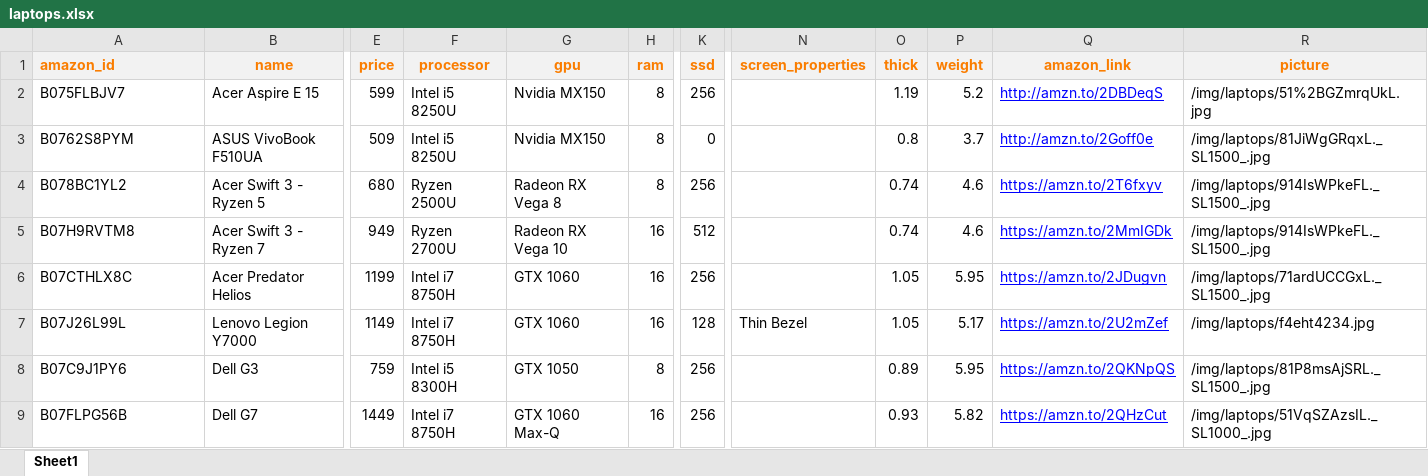
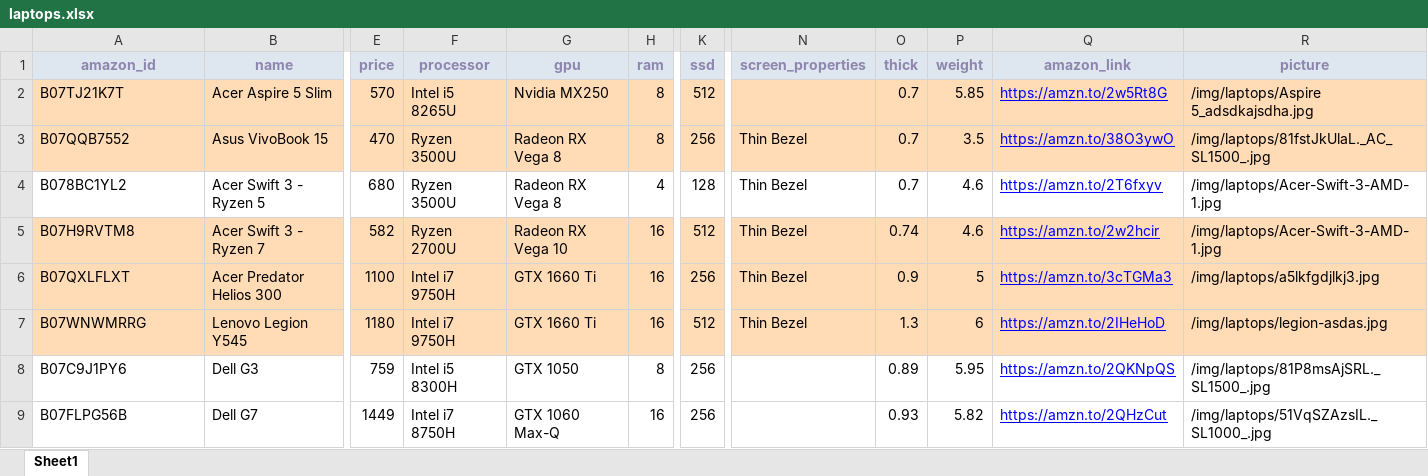
Before and after one commit to vagol942/laptopscribes, an Excel workbook: public/data/laptops.xlsx, sheet Sheet1, drawn as a sheet; only a part is shown, gaps mark what is left out; values as stored, in another font and other column widths than the file's, no borders; removed rows and columns are numbered as before the commit, all else as after; rows hold the shown columns only; the diff covers the shown part only; the diff names each change by its address in the sheet, - before the commit and + after, or states it on an @@ line.

Commit message:
updates laptops.

```diff
--- a/public/data/laptops.xlsx (sheet Sheet1)
+++ b/public/data/laptops.xlsx (sheet Sheet1)
-A1:R1 text colour: #FA7D00
+A1:R1 text colour: #8E86AE
-A1 alignment: left
+A1 alignment: center
-A2 (amazon_id): B075FLBJV7
+A2 (amazon_id): B07TJ21K7T
-A2:R2 fill: none
+A2:R2 fill: #FFDBB6
-B2 (name): Acer Aspire E 15
+B2 (name): Acer Aspire 5 Slim
-E2 (price): 599
+E2 (price): 570
-F2 (processor): Intel i5 8250U
+F2 (processor): Intel i5 8265U
-G2 (gpu): Nvidia MX150
+G2 (gpu): Nvidia MX250
-K2 (ssd): 256
+K2 (ssd): 512
-O2 (thick): 1.19
+O2 (thick): 0.7
-P2 (weight): 5.2
+P2 (weight): 5.85
-Q2 (amazon_link): http://amzn.to/2DBDeqS
+Q2 (amazon_link): https://amzn.to/2w5Rt8G
-R2 (picture): /img/laptops/51%2BGZmrqUkL.jpg
+R2 (picture): /img/laptops/Aspire 5_adsdkajsdha.jpg
-row 3: B0762S8PYM | ASUS VivoBook F510UA | 509 | Intel i5 8250U | Nvidia MX150 | 8 | 0 |  | 0.8 | 3.7 | http://amzn.to/2Goff0e | /img/laptops/81JiWgGRqxL._SL1500_.jpg
+row 3: B07QQB7552 | Asus VivoBook 15 | 470 | Ryzen 3500U | Radeon RX Vega 8 | 8 | 256 | Thin Bezel | 0.7 | 3.5 | https://amzn.to/38O3ywO | /img/laptops/81fstJkUlaL._AC_SL1500_.jpg
-F4 (processor): Ryzen 2500U
+F4 (processor): Ryzen 3500U
-H4 (ram): 8
+H4 (ram): 4
-K4 (ssd): 256
+K4 (ssd): 128
-N4:N5 (screen_properties): (empty)
+N4:N5 (screen_properties): Thin Bezel
-O4 (thick): 0.74
+O4 (thick): 0.7
-R4:R5 (picture): /img/laptops/914IsWPkeFL._SL1500_.jpg
+R4:R5 (picture): /img/laptops/Acer-Swift-3-AMD-1.jpg
-A5:R5 fill: none
+A5:R5 fill: #FFDBB6
-E5 (price): 949
+E5 (price): 582
-Q5 (amazon_link): https://amzn.to/2MmIGDk
+Q5 (amazon_link): https://amzn.to/2w2hcir
-row 6: B07CTHLX8C | Acer Predator Helios | 1199 | Intel i7 8750H | GTX 1060 | 16 | 256 |  | 1.05 | 5.95 | https://amzn.to/2JDugvn | /img/laptops/71ardUCCGxL._SL1500_.jpg
-row 7: B07J26L99L | Lenovo Legion Y7000 | 1149 | Intel i7 8750H | GTX 1060 | 16 | 128 | Thin Bezel | 1.05 | 5.17 | https://amzn.to/2U2mZef | /img/laptops/f4eht4234.jpg
+row 6: B07QXLFLXT | Acer Predator Helios 300 | 1100 | Intel i7 9750H | GTX 1660 Ti | 16 | 256 | Thin Bezel | 0.9 | 5 | https://amzn.to/3cTGMa3 | /img/laptops/a5lkfgdjlkj3.jpg
+row 7: B07WNWMRRG | Lenovo Legion Y545 | 1180 | Intel i7 9750H | GTX 1660 Ti | 16 | 512 | Thin Bezel | 1.3 | 6 | https://amzn.to/2IHeHoD | /img/laptops/legion-asdas.jpg
```
Also changed, not shown: 2 added rows, 2 removed rows, 13 edited cells and cell formats elsewhere in this sheet, 11 other files.
